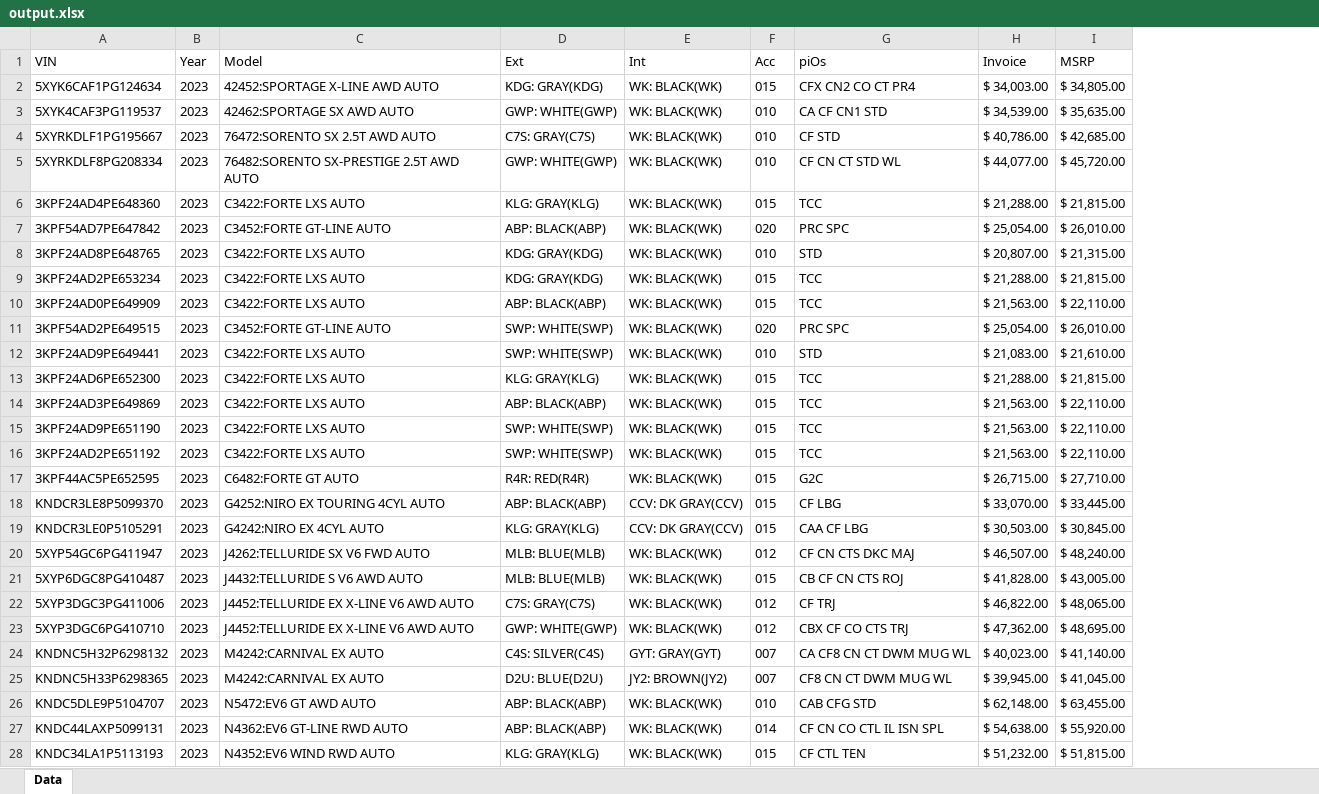
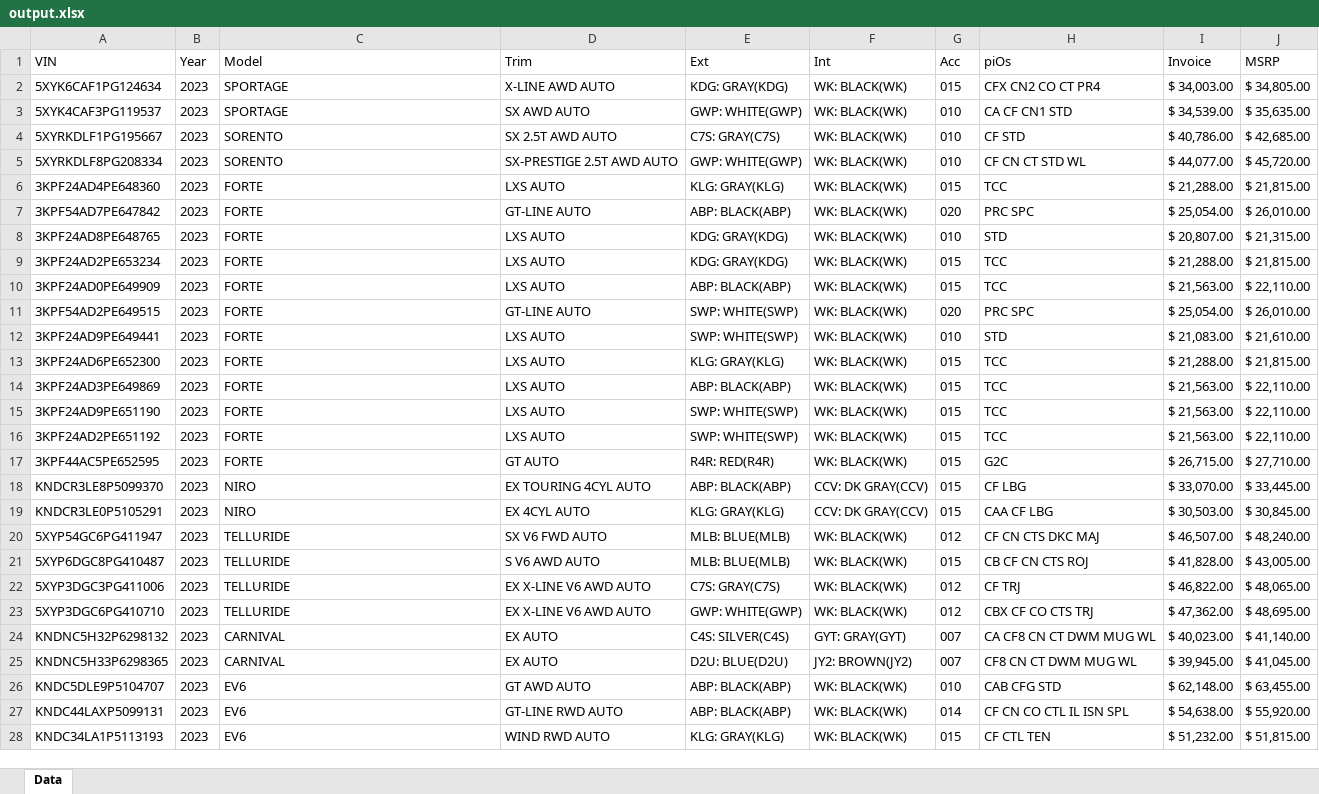
Before and after one commit to Jfadelli/kdealer_node_server, an Excel workbook: output.xlsx, sheet Data, drawn as a sheet; only a part is shown; values as stored, in another font and other column widths than the file's, no borders; the diff covers the shown part only; the diff names each change by its address in the sheet, - before the commit and + after, or states it on an @@ line.

Commit message:
model and trim separated

```diff
--- a/output.xlsx (sheet Data)
+++ b/output.xlsx (sheet Data)
+column D (Trim), rows 2-28: X-LINE AWD AUTO | SX AWD AUTO | SX 2.5T AWD AUTO | SX-PRESTIGE 2.5T AWD AUTO | LXS AUTO | GT-LINE AUTO | LXS AUTO | LXS AUTO | LXS AUTO | GT-LINE AUTO | LXS AUTO | LXS AUTO | LXS AUTO | LXS AUTO | LXS AUTO | GT AUTO | EX TOURING 4CYL AUTO | EX 4CYL AUTO | SX V6 FWD AUTO | S V6 AWD AUTO | EX X-LINE V6 AWD AUTO | EX X-LINE V6 AWD AUTO | EX AUTO | EX AUTO | GT AWD AUTO | GT-LINE RWD AUTO | WIND RWD AUTO
-C2 (Model): 42452:SPORTAGE X-LINE AWD AUTO
+C2 (Model): SPORTAGE
-C3 (Model): 42462:SPORTAGE SX AWD AUTO
+C3 (Model): SPORTAGE
-C4 (Model): 76472:SORENTO SX 2.5T AWD AUTO
+C4 (Model): SORENTO
-C5 (Model): 76482:SORENTO SX-PRESTIGE 2.5T AWD AUTO
+C5 (Model): SORENTO
-C6 (Model): C3422:FORTE LXS AUTO
+C6 (Model): FORTE
-C7 (Model): C3452:FORTE GT-LINE AUTO
+C7 (Model): FORTE
-C8:C10 (Model): C3422:FORTE LXS AUTO
+C8:C10 (Model): FORTE
-C11 (Model): C3452:FORTE GT-LINE AUTO
+C11 (Model): FORTE
-C12:C16 (Model): C3422:FORTE LXS AUTO
+C12:C16 (Model): FORTE
-C17 (Model): C6482:FORTE GT AUTO
+C17 (Model): FORTE
-C18 (Model): G4252:NIRO EX TOURING 4CYL AUTO
+C18 (Model): NIRO
-C19 (Model): G4242:NIRO EX 4CYL AUTO
+C19 (Model): NIRO
-C20 (Model): J4262:TELLURIDE SX V6 FWD AUTO
+C20 (Model): TELLURIDE
-C21 (Model): J4432:TELLURIDE S V6 AWD AUTO
+C21 (Model): TELLURIDE
-C22:C23 (Model): J4452:TELLURIDE EX X-LINE V6 AWD AUTO
+C22:C23 (Model): TELLURIDE
-C24:C25 (Model): M4242:CARNIVAL EX AUTO
+C24:C25 (Model): CARNIVAL
-C26 (Model): N5472:EV6 GT AWD AUTO
+C26 (Model): EV6
-C27 (Model): N4362:EV6 GT-LINE RWD AUTO
+C27 (Model): EV6
-C28 (Model): N4352:EV6 WIND RWD AUTO
+C28 (Model): EV6
```
Also changed, not shown: 69 edited cells elsewhere in this sheet, 4 other files.
